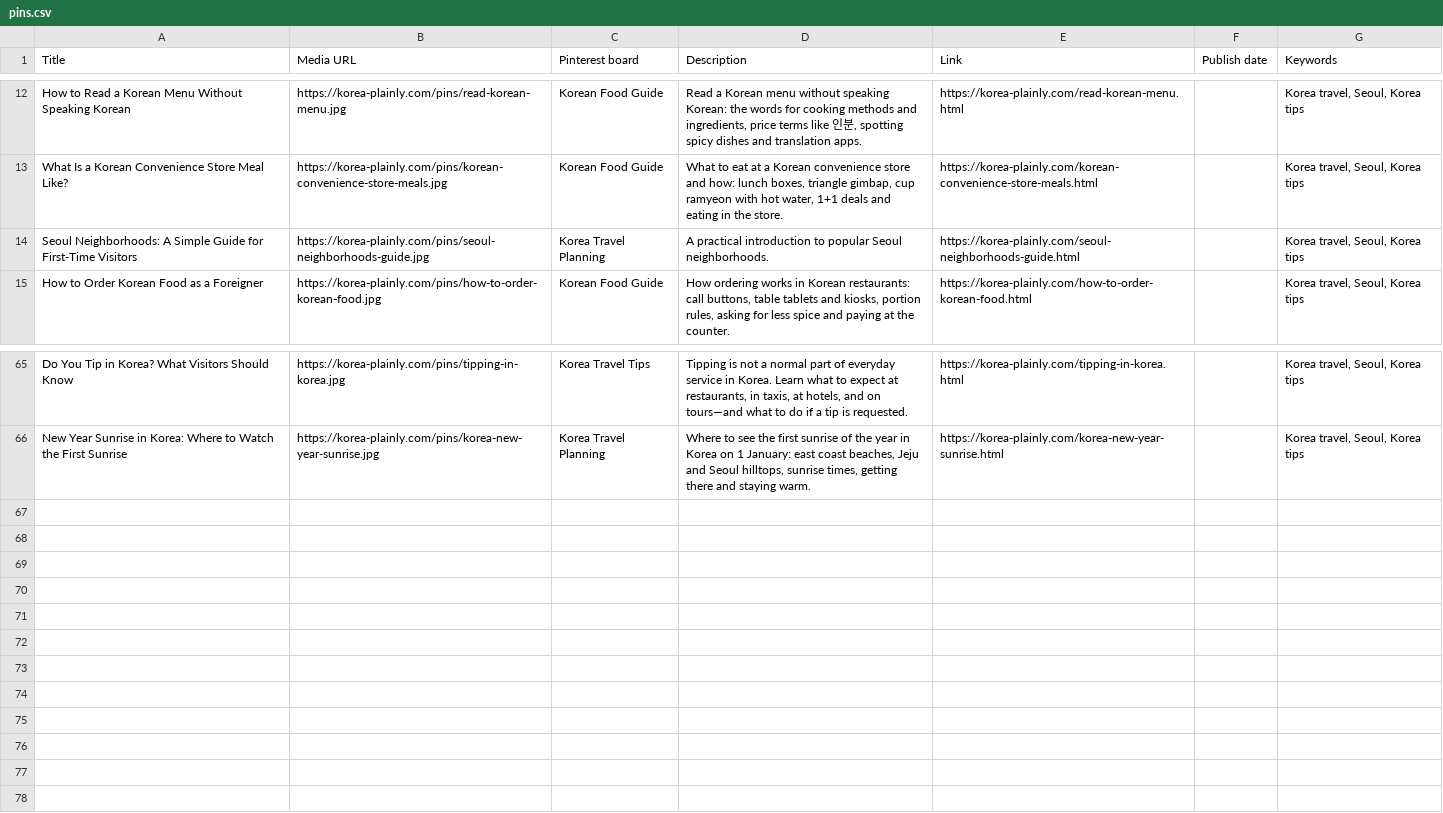
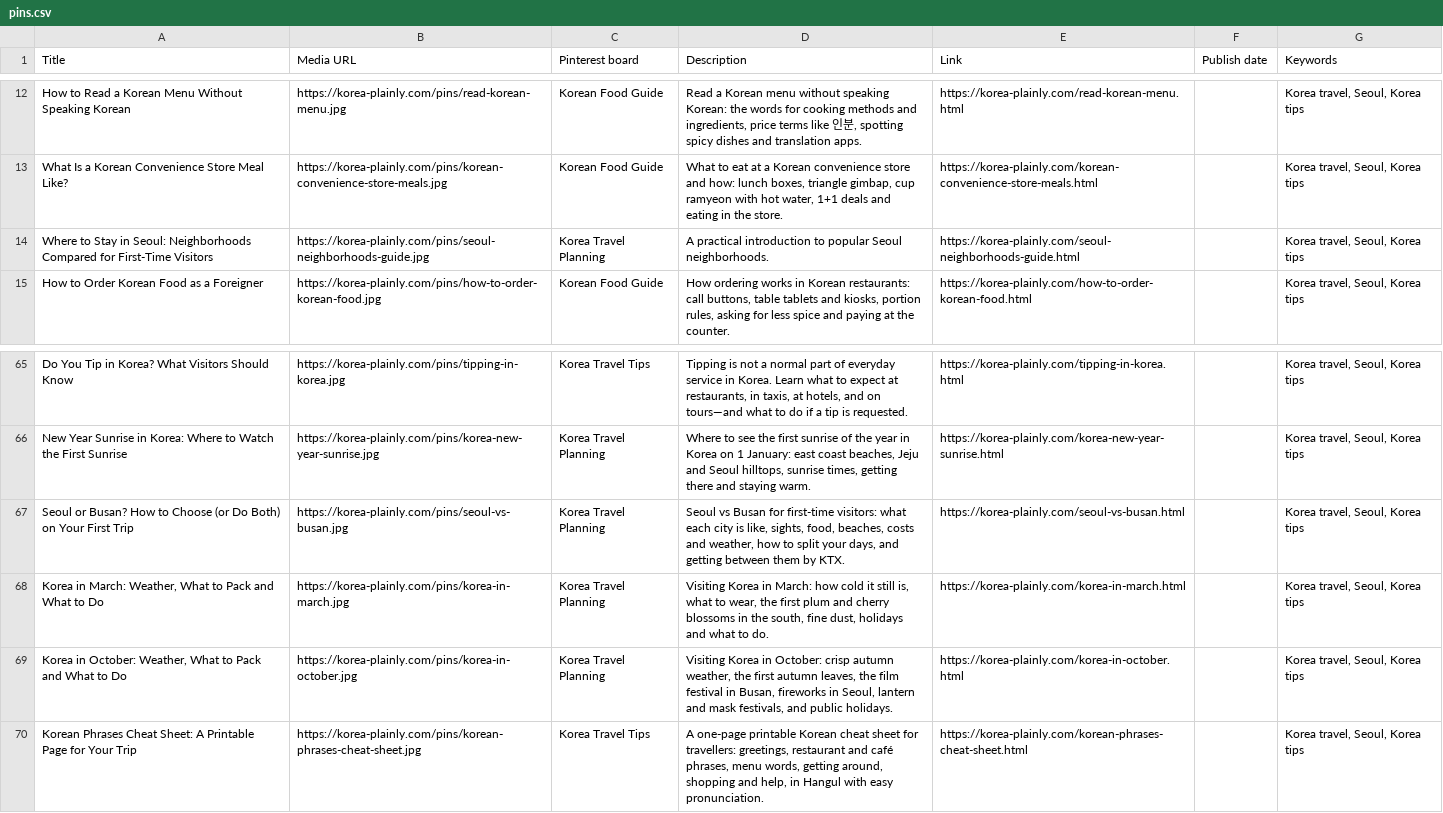
Before and after one commit to JungSuk-Kim/korea-plainly, a CSV file: pins/pins.csv, drawn as a sheet; only a part is shown, gaps mark what is left out.

```diff
--- a/pins/pins.csv
+++ b/pins/pins.csv
@@ -13,3 +13,3 @@ How to Read a Korean Menu Without Speaking Korean,https://korea-plainly.com/pins
 What Is a Korean Convenience Store Meal Like?,https://korea-plainly.com/pins/korean-convenience-store-meals.jpg,Korean Food Guide,"What to eat at a Korean convenience store and how: lunch boxes, triangle gimbap, cup ramyeon with hot water, 1+1 deals and eating in the store.",https://korea-plainly.com/korean-convenience-store-meals.html,,"Korea travel, Seoul, Korea tips"
-Seoul Neighborhoods: A Simple Guide for First-Time Visitors,https://korea-plainly.com/pins/seoul-neighborhoods-guide.jpg,Korea Travel Planning,A practical introduction to popular Seoul neighborhoods.,https://korea-plainly.com/seoul-neighborhoods-guide.html,,"Korea travel, Seoul, Korea tips"
+Where to Stay in Seoul: Neighborhoods Compared for First-Time Visitors,https://korea-plainly.com/pins/seoul-neighborhoods-guide.jpg,Korea Travel Planning,A practical introduction to popular Seoul neighborhoods.,https://korea-plainly.com/seoul-neighborhoods-guide.html,,"Korea travel, Seoul, Korea tips"
 How to Order Korean Food as a Foreigner,https://korea-plainly.com/pins/how-to-order-korean-food.jpg,Korean Food Guide,"How ordering works in Korean restaurants: call buttons, table tablets and kiosks, portion rules, asking for less spice and paying at the counter.",https://korea-plainly.com/how-to-order-korean-food.html,,"Korea travel, Seoul, Korea tips"
@@ -66 +66,5 @@ Do You Tip in Korea? What Visitors Should Know,https://korea-plainly.com/pins/ti
 New Year Sunrise in Korea: Where to Watch the First Sunrise,https://korea-plainly.com/pins/korea-new-year-sunrise.jpg,Korea Travel Planning,"Where to see the first sunrise of the year in Korea on 1 January: east coast beaches, Jeju and Seoul hilltops, sunrise times, getting there and staying warm.",https://korea-plainly.com/korea-new-year-sunrise.html,,"Korea travel, Seoul, Korea tips"
+Seoul or Busan? How to Choose (or Do Both) on Your First Trip,https://korea-plainly.com/pins/seoul-vs-busan.jpg,Korea Travel Planning,"Seoul vs Busan for first-time visitors: what each city is like, sights, food, beaches, costs and weather, how to split your days, and getting between them by KTX.",https://korea-plainly.com/seoul-vs-busan.html,,"Korea travel, Seoul, Korea tips"
+"Korea in March: Weather, What to Pack and What to Do",https://korea-plainly.com/pins/korea-in-march.jpg,Korea Travel Planning,"Visiting Korea in March: how cold it still is, what to wear, the first plum and cherry blossoms in the south, fine dust, holidays and what to do.",https://korea-plainly.com/korea-in-march.html,,"Korea travel, Seoul, Korea tips"
+"Korea in October: Weather, What to Pack and What to Do",https://korea-plainly.com/pins/korea-in-october.jpg,Korea Travel Planning,"Visiting Korea in October: crisp autumn weather, the first autumn leaves, the film festival in Busan, fireworks in Seoul, lantern and mask festivals, and public holidays.",https://korea-plainly.com/korea-in-october.html,,"Korea travel, Seoul, Korea tips"
+Korean Phrases Cheat Sheet: A Printable Page for Your Trip,https://korea-plainly.com/pins/korean-phrases-cheat-sheet.jpg,Korea Travel Tips,"A one-page printable Korean cheat sheet for travellers: greetings, restaurant and café phrases, menu words, getting around, shopping and help, in Hangul with easy pronunciation.",https://korea-plainly.com/korean-phrases-cheat-sheet.html,,"Korea travel, Seoul, Korea tips"
```
Also changed, not shown: 44 other files.
